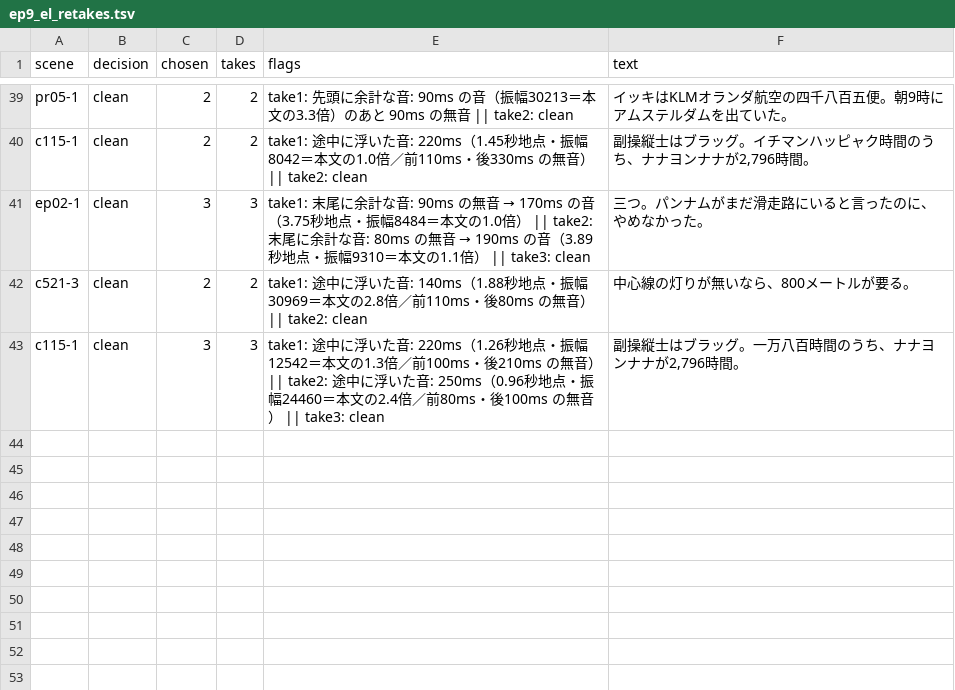
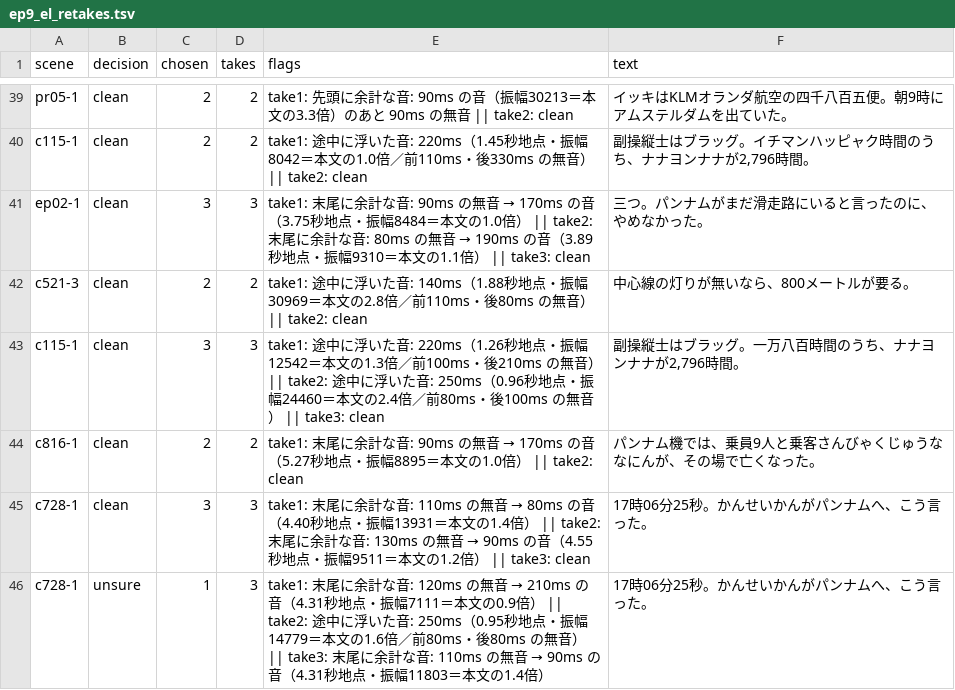
Before and after one commit to torotorotolo/zukai-engine, a TSV file: audio/el_qa/ep9_el_retakes.tsv, drawn as a sheet; only a part is shown, gaps mark what is left out.

```diff
--- a/audio/el_qa/ep9_el_retakes.tsv
+++ b/audio/el_qa/ep9_el_retakes.tsv
@@ -43 +43,4 @@ c521-3	clean	2	2	take1: 途中に浮いた音: 140ms（1.88秒地点・振幅309
 c115-1	clean	3	3	take1: 途中に浮いた音: 220ms（1.26秒地点・振幅12542＝本文の1.3倍／前100ms・後210ms の無音） || take2: 途中に浮いた音: 250ms（0.96秒地点・振幅24460＝本文の2.4倍／前80ms・後100ms の無音） || take3: clean	副操縦士はブラッグ。一万八百時間のうち、ナナヨンナナが2,796時間。
+c816-1	clean	2	2	take1: 末尾に余計な音: 90ms の無音 → 170ms の音（5.27秒地点・振幅8895＝本文の1.0倍） || take2: clean	パンナム機では、乗員9人と乗客さんびゃくじゅうななにんが、その場で亡くなった。
+c728-1	clean	3	3	take1: 末尾に余計な音: 110ms の無音 → 80ms の音（4.40秒地点・振幅13931＝本文の1.4倍） || take2: 末尾に余計な音: 130ms の無音 → 90ms の音（4.55秒地点・振幅9511＝本文の1.2倍） || take3: clean	17時06分25秒。かんせいかんがパンナムへ、こう言った。
+c728-1	unsure	1	3	take1: 末尾に余計な音: 120ms の無音 → 210ms の音（4.31秒地点・振幅7111＝本文の0.9倍） || take2: 途中に浮いた音: 250ms（0.95秒地点・振幅14779＝本文の1.6倍／前80ms・後80ms の無音） || take3: 末尾に余計な音: 110ms の無音 → 90ms の音（4.31秒地点・振幅11803＝本文の1.4倍）	17時06分25秒。かんせいかんがパンナムへ、こう言った。
```
Also changed, not shown: audio/el_qa/ep9_el_yomi.tsv, audio/el_qa/ep9_retake_gate.tsv, 37 other files.
